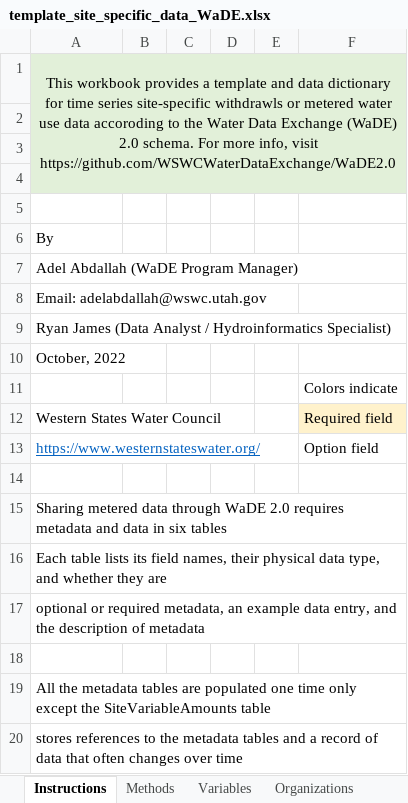
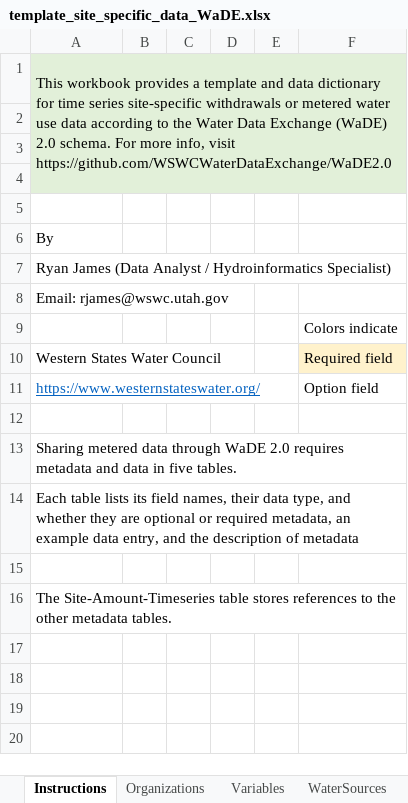
Before and after one commit to WSWCWaterDataExchange/MappingStatesDataToWaDE2.0, an Excel workbook: 1_DataTableTemplatesAndMetadata/Site_Specific_Data/template_site_specific_data_WaDE.xlsx, sheet Instructions, drawn as a sheet; values as stored, in another font and other column widths than the file's, no borders; charts and pictures not drawn; removed rows and columns are numbered as before the commit, all else as after; the diff names each change by its address in the sheet, - before the commit and + after, or states it on an @@ line.

```diff
--- a/1_DataTableTemplatesAndMetadata/Site_Specific_Data/template_site_specific_data_WaDE.xlsx (sheet Instructions)
+++ b/1_DataTableTemplatesAndMetadata/Site_Specific_Data/template_site_specific_data_WaDE.xlsx (sheet Instructions)
-sheet tab: Methods
@@ sheet tab order changed: Instructions | Organizations | Variables | WaterSources @@
-A1: …series site-specific withdrawls or metered water use data accoroding to the…
+A1: …series site-specific withdrawals or metered water use data according to the…
-A1 alignment: center
+A1 alignment: left
-row 7: Adel Abdallah (WaDE Program Manager)
-row 8: Email: adelabdallah@wswc.utah.gov
-A8: October, 2022
+A8: Email: rjames@wswc.utah.gov
-A13: …data in six tables
+A13: …data in five tables.
-A14: …names, their physical data type, and whether they are
+A14: …names, their data type, and whether they are optional or required metadata, an example data entry, and the description of metadata
-row 17: optional or required metadata, an example data entry, and the description of metadata
-A16: All the metadata tables are populated one time only except the SiteVariableAmounts table
+A16: The Site-Amount-Timeseries table stores references to the other metadata tables.
-row 20: stores references to the metadata tables and a record of data that often changes over time
```
Also changed, not shown: sheet Sites, sheet Site-Amounts-TimeSeries, sheet WaterSources, sheet Variables, sheet Organizations, other sheet tabs, charts or pictures, 5_CustomFunctions/AssignPrimaryUseCategory/PrimaryBenUseInput.xlsx, 33 other files.
